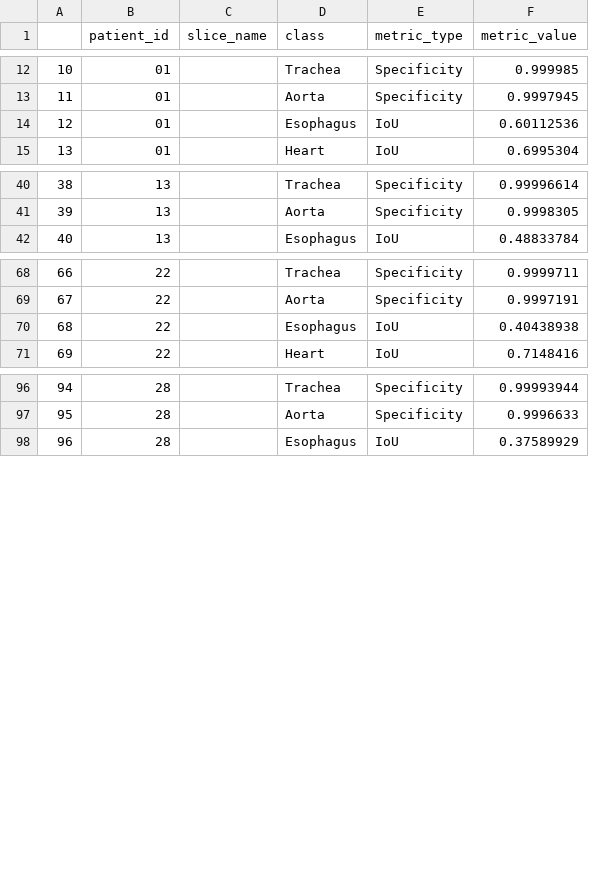
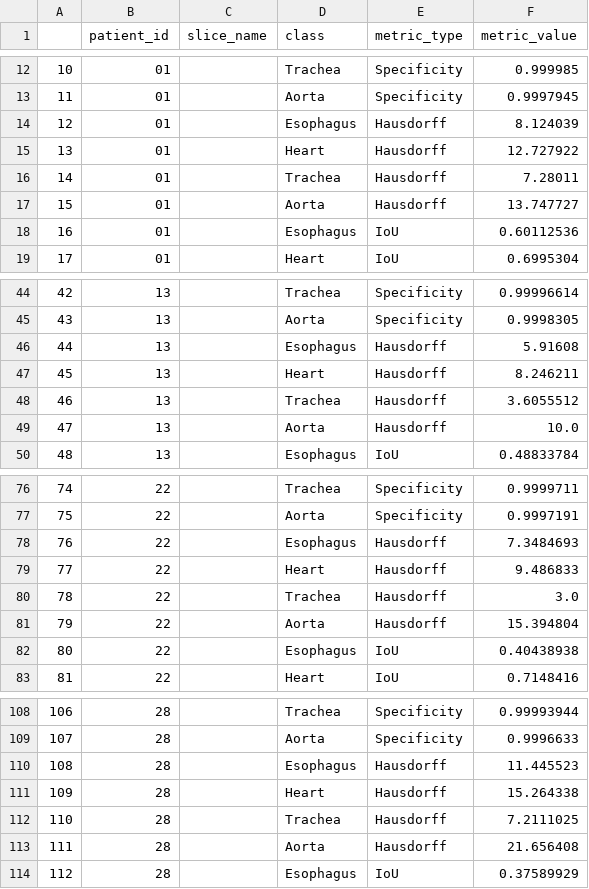
Before and after one commit to WouterBant/AI4MI, a CSV file: results_metrics/sam2unet/metrics3d/bestweights_sam2unet_augment_yes_normalize_yes/test_metrics.csv, drawn as a sheet; only a part is shown, gaps mark what is left out; addresses are those after the commit; the diff names each change by its address in the sheet, - before the commit and + after, or states it on an @@ line.

```diff
--- a/results_metrics/sam2unet/metrics3d/bestweights_sam2unet_augment_yes_normalize_yes/test_metrics.csv
+++ b/results_metrics/sam2unet/metrics3d/bestweights_sam2unet_augment_yes_normalize_yes/test_metrics.csv
+row 14: 12 | 01 |  | Esophagus | Hausdorff | 8.124039
+row 15: 13 | 01 |  | Heart | Hausdorff | 12.727922
+row 16: 14 | 01 |  | Trachea | Hausdorff | 7.28011
+row 17: 15 | 01 |  | Aorta | Hausdorff | 13.747727
@@ column A renumbered from row 18 down @@
+row 46: 44 | 13 |  | Esophagus | Hausdorff | 5.91608
+row 47: 45 | 13 |  | Heart | Hausdorff | 8.246211
+row 48: 46 | 13 |  | Trachea | Hausdorff | 3.6055512
+row 49: 47 | 13 |  | Aorta | Hausdorff | 10.0
+row 78: 76 | 22 |  | Esophagus | Hausdorff | 7.3484693
+row 79: 77 | 22 |  | Heart | Hausdorff | 9.486833
+row 80: 78 | 22 |  | Trachea | Hausdorff | 3.0
+row 81: 79 | 22 |  | Aorta | Hausdorff | 15.394804
+row 110: 108 | 28 |  | Esophagus | Hausdorff | 11.445523
+row 111: 109 | 28 |  | Heart | Hausdorff | 15.264338
+row 112: 110 | 28 |  | Trachea | Hausdorff | 7.2111025
+row 113: 111 | 28 |  | Aorta | Hausdorff | 21.656408
```
Also changed, not shown: results_metrics/sam2unet/metrics3d/bestweights_sam2unet_augment_no_normalize_no/test_metrics.csv, results_metrics/sam2unet/metrics3d/bestweights_sam2unet_augment_no_normalize_yes/test_metrics.csv, 1 other file.
